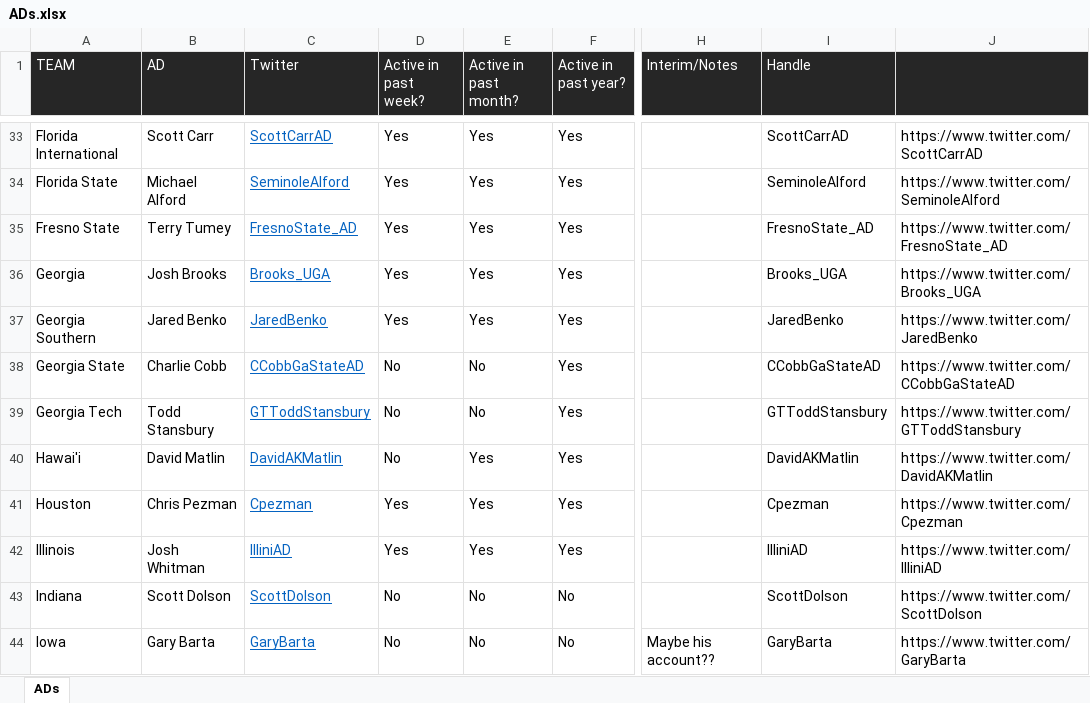
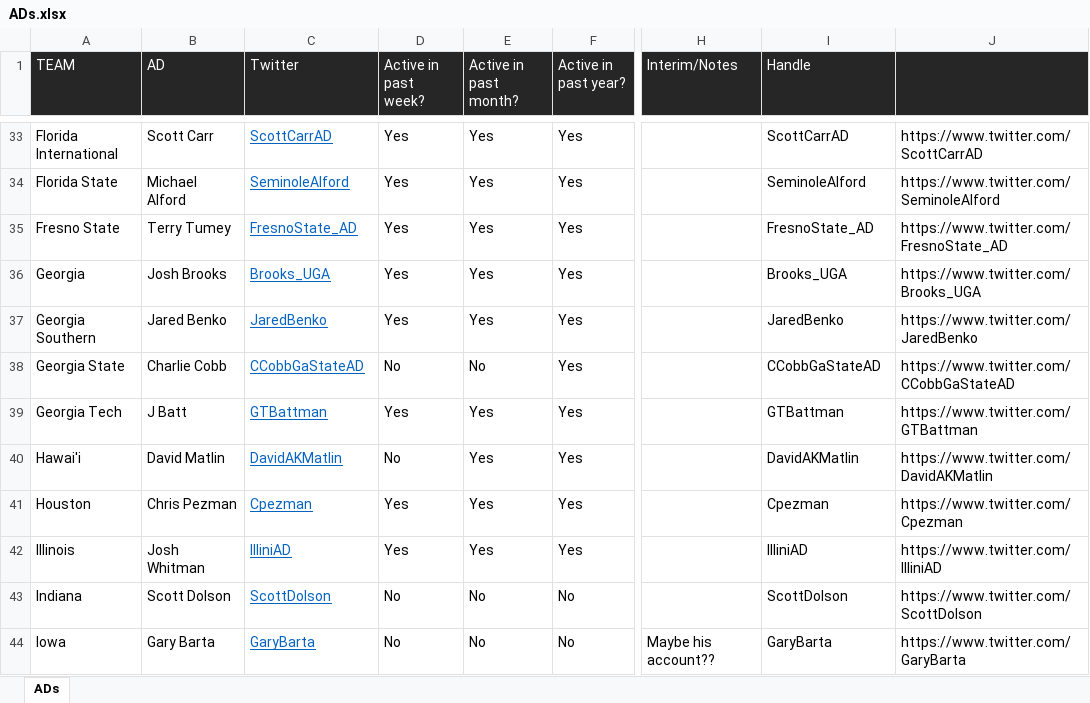
Before and after one commit to hunterschuler/fbs_ad_twitter, an Excel workbook: ADs.xlsx, sheet ADs, drawn as a sheet; only a part is shown, gaps mark what is left out; values as stored, in another font and other column widths than the file's, no borders; conditional formats not drawn; the diff names each change by its address in the sheet, - before the commit and + after, or states it on an @@ line.

```diff
--- a/ADs.xlsx (sheet ADs)
+++ b/ADs.xlsx (sheet ADs)
-B39 (AD): Todd Stansbury
+B39 (AD): J Batt
-C39 (Twitter): GTToddStansbury
+C39 (Twitter): GTBattman
-D39 (Active in past week?): No
+D39 (Active in past week?): Yes
-E39 (Active in past month?): No
+E39 (Active in past month?): Yes
-I39 (Handle): GTToddStansbury
+I39 (Handle): GTBattman
-J39: https://www.twitter.com/GTToddStansbury
+J39: https://www.twitter.com/GTBattman
```
Also changed, not shown: 1 other file.
